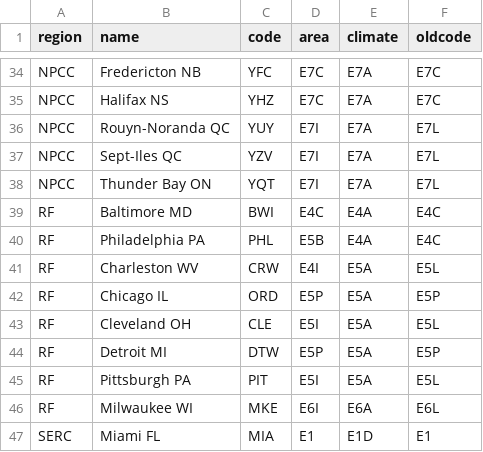
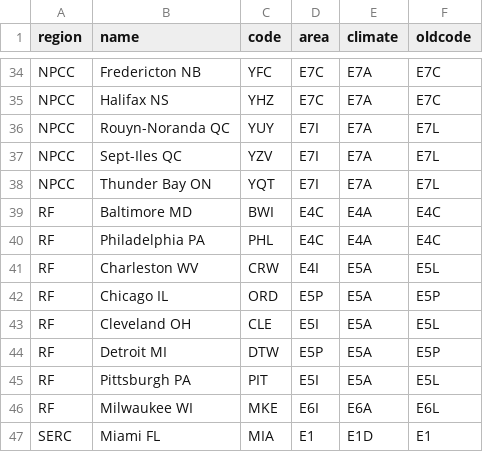
Before and after one commit to slacgismo/loadinsight, a CSV file: nercmap/city_data.csv, drawn as a sheet; only a part is shown, gaps mark what is left out.

Commit message:
Update city_data.csv

```diff
--- a/nercmap/city_data.csv
+++ b/nercmap/city_data.csv
@@ -39,3 +39,3 @@ NPCC,Thunder Bay ON,YQT,E7I,E7A,E7L
 RF,Baltimore MD,BWI,E4C,E4A,E4C
-RF,Philadelphia PA,PHL,E5B,E4A,E4C
+RF,Philadelphia PA,PHL,E4C,E4A,E4C
 RF,Charleston WV,CRW,E4I,E5A,E5L
```
